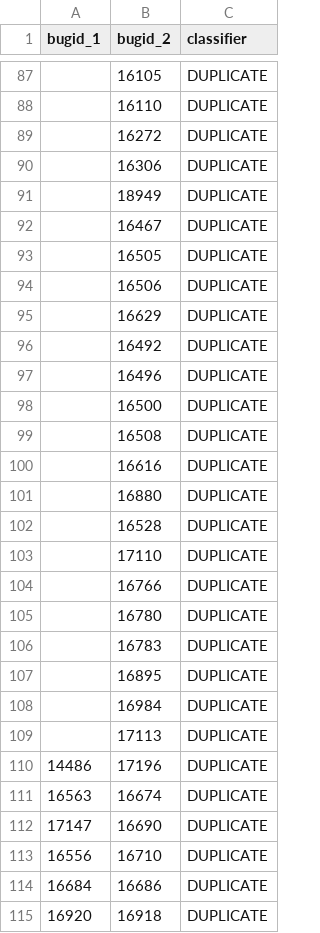
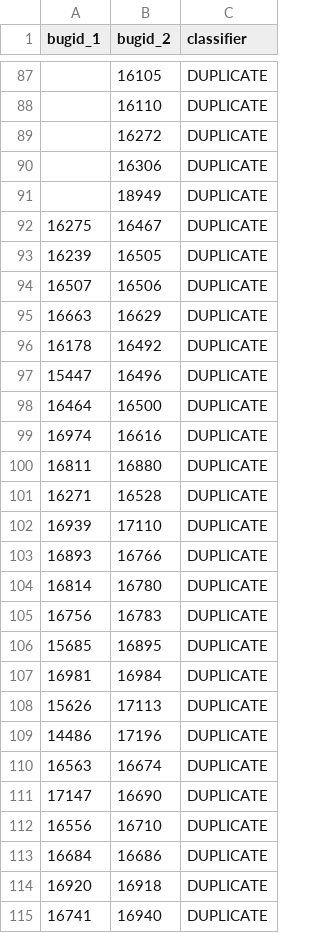
Before and after one commit to vandia/BugDuplicationDetection, a CSV file: data_in/OscarDuplicationClassification.csv, drawn as a sheet; only a part is shown, gaps mark what is left out; the shorter side is filled out with more unchanged rows.

```diff
--- a/data_in/OscarDuplicationClassification.csv
+++ b/data_in/OscarDuplicationClassification.csv
@@ -91,20 +91,19 @@ bugid_1,bugid_2,classifier
 ,18949,DUPLICATE
-,16467,DUPLICATE
-,16505,DUPLICATE
-,16506,DUPLICATE
-,16629,DUPLICATE
-,16492,DUPLICATE
-,16496,DUPLICATE
-,16500,DUPLICATE
-,16508,DUPLICATE
-,16616,DUPLICATE
-,16880,DUPLICATE
-,16528,DUPLICATE
-,17110,DUPLICATE
-,16766,DUPLICATE
-,16780,DUPLICATE
-,16783,DUPLICATE
-,16895,DUPLICATE
-,16984,DUPLICATE
-,17113,DUPLICATE
+16275,16467,DUPLICATE
+16239,16505,DUPLICATE
+16507,16506,DUPLICATE
+16663,16629,DUPLICATE
+16178,16492,DUPLICATE
+15447,16496,DUPLICATE
+16464,16500,DUPLICATE
+16974,16616,DUPLICATE
+16811,16880,DUPLICATE
+16271,16528,DUPLICATE
+16939,17110,DUPLICATE
+16893,16766,DUPLICATE
+16814,16780,DUPLICATE
+16756,16783,DUPLICATE
+15685,16895,DUPLICATE
+16981,16984,DUPLICATE
+15626,17113,DUPLICATE
 14486,17196,DUPLICATE
```
Also changed, not shown: 5 other files.
